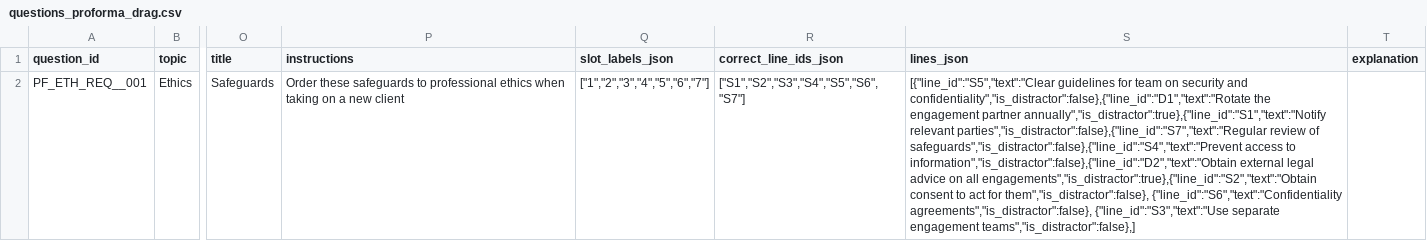
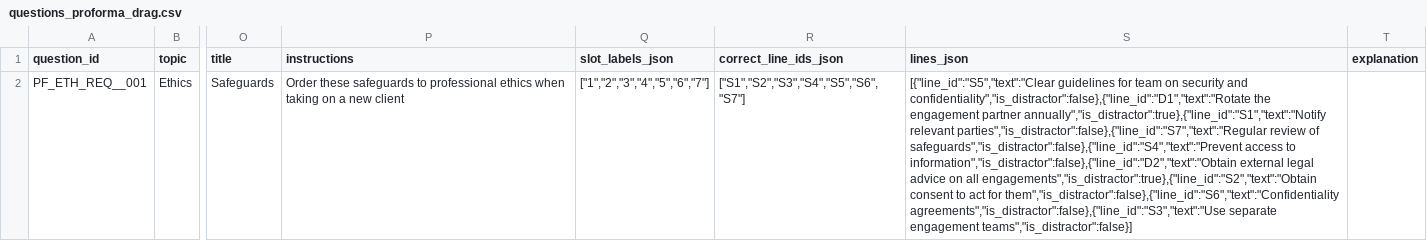
Before and after one commit to Knaderi00/sbr_quiz_app, a CSV file: data/questions/questions_proforma_drag.csv, drawn as a sheet; only a part is shown, gaps mark what is left out; the diff names each change by its address in the sheet, - before the commit and + after, or states it on an @@ line.

Commit message:
csv

```diff
--- a/data/questions/questions_proforma_drag.csv
+++ b/data/questions/questions_proforma_drag.csv
-S2 (lines_json): …act for them","is_distractor":false}, {"line_id":"S6","text":"Confidentiality agreements","is_distractor":false}, {"line_id":"S3","text":"Use separate engagement teams","is_distractor":false},]
+S2 (lines_json): …act for them","is_distractor":false},{"line_id":"S6","text":"Confidentiality agreements","is_distractor":false},{"line_id":"S3","text":"Use separate engagement teams","is_distractor":false}]
```
